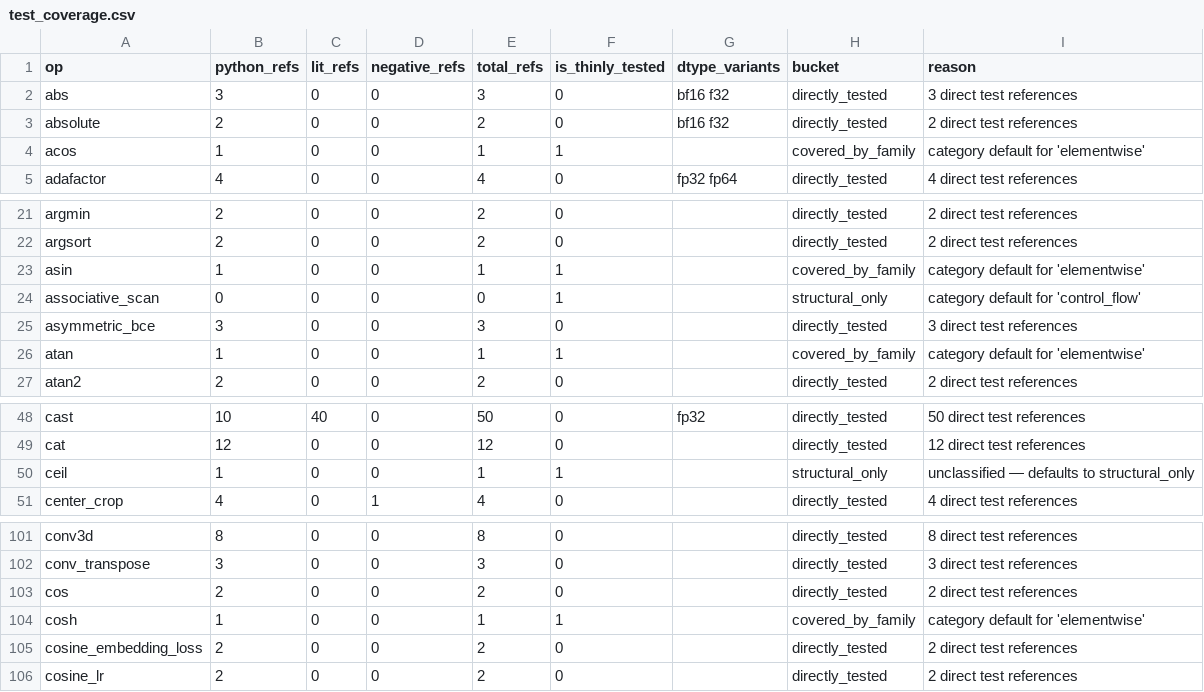
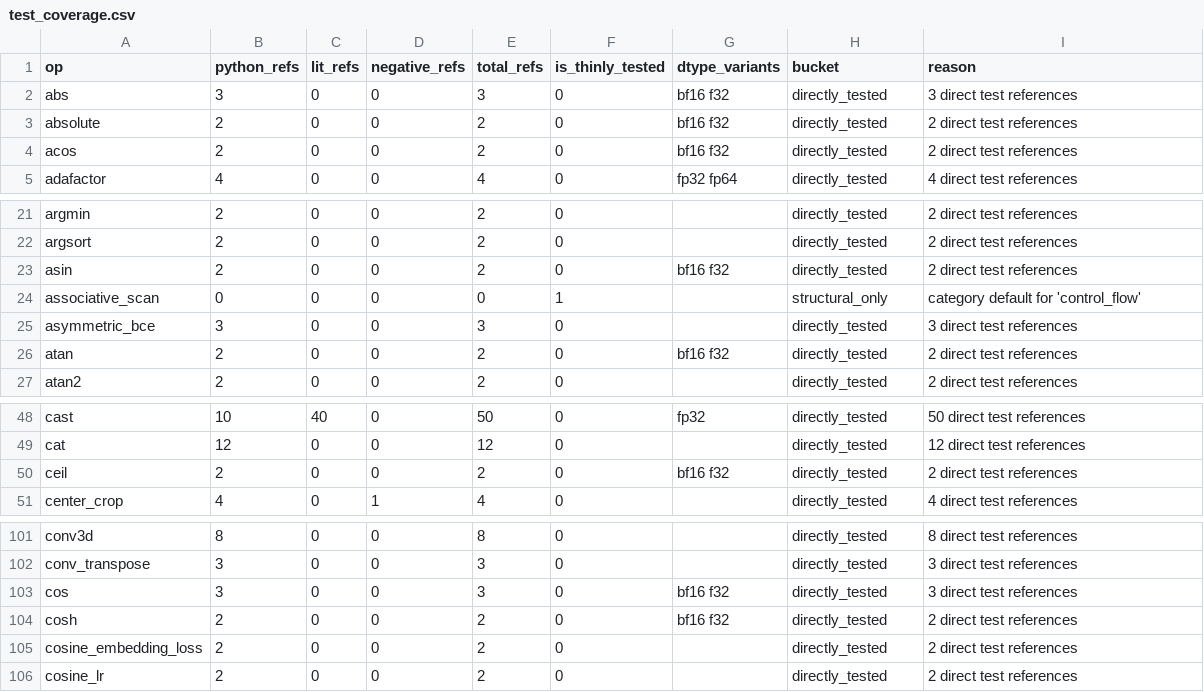
Before and after one commit to gstoner/tessera, a CSV file: docs/audit/generated/test_coverage.csv, drawn as a sheet; only a part is shown, gaps mark what is left out; the diff covers the shown part only.

```diff
--- a/docs/audit/generated/test_coverage.csv
+++ b/docs/audit/generated/test_coverage.csv
@@ -3,3 +3,3 @@ abs,3,0,0,3,0,bf16 f32,directly_tested,3 direct test references
 absolute,2,0,0,2,0,bf16 f32,directly_tested,2 direct test references
-acos,1,0,0,1,1,,covered_by_family,category default for 'elementwise'
+acos,2,0,0,2,0,bf16 f32,directly_tested,2 direct test references
 adafactor,4,0,0,4,0,fp32 fp64,directly_tested,4 direct test references
@@ -22,6 +22,6 @@ argmin,2,0,0,2,0,,directly_tested,2 direct test references
 argsort,2,0,0,2,0,,directly_tested,2 direct test references
-asin,1,0,0,1,1,,covered_by_family,category default for 'elementwise'
+asin,2,0,0,2,0,bf16 f32,directly_tested,2 direct test references
 associative_scan,0,0,0,0,1,,structural_only,category default for 'control_flow'
 asymmetric_bce,3,0,0,3,0,,directly_tested,3 direct test references
-atan,1,0,0,1,1,,covered_by_family,category default for 'elementwise'
+atan,2,0,0,2,0,bf16 f32,directly_tested,2 direct test references
 atan2,2,0,0,2,0,,directly_tested,2 direct test references
@@ -49,3 +49,3 @@ cast,10,40,0,50,0,fp32,directly_tested,50 direct test references
 cat,12,0,0,12,0,,directly_tested,12 direct test references
-ceil,1,0,0,1,1,,structural_only,unclassified — defaults to structural_only
+ceil,2,0,0,2,0,bf16 f32,directly_tested,2 direct test references
 center_crop,4,0,1,4,0,,directly_tested,4 direct test references
@@ -102,4 +102,4 @@ conv3d,8,0,0,8,0,,directly_tested,8 direct test references
 conv_transpose,3,0,0,3,0,,directly_tested,3 direct test references
-cos,2,0,0,2,0,,directly_tested,2 direct test references
-cosh,1,0,0,1,1,,covered_by_family,category default for 'elementwise'
+cos,3,0,0,3,0,bf16 f32,directly_tested,3 direct test references
+cosh,2,0,0,2,0,bf16 f32,directly_tested,2 direct test references
 cosine_embedding_loss,2,0,0,2,0,,directly_tested,2 direct test references
```
Also changed, not shown: 34 edited cells elsewhere in this file, 8 other files.
